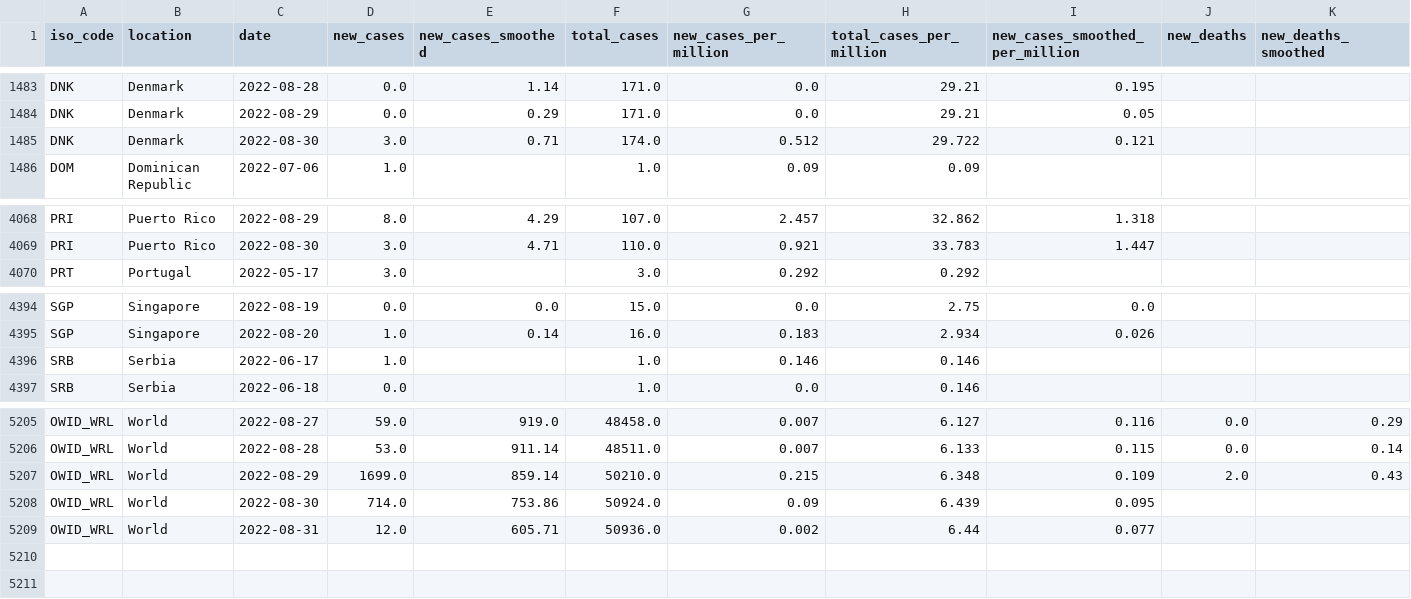
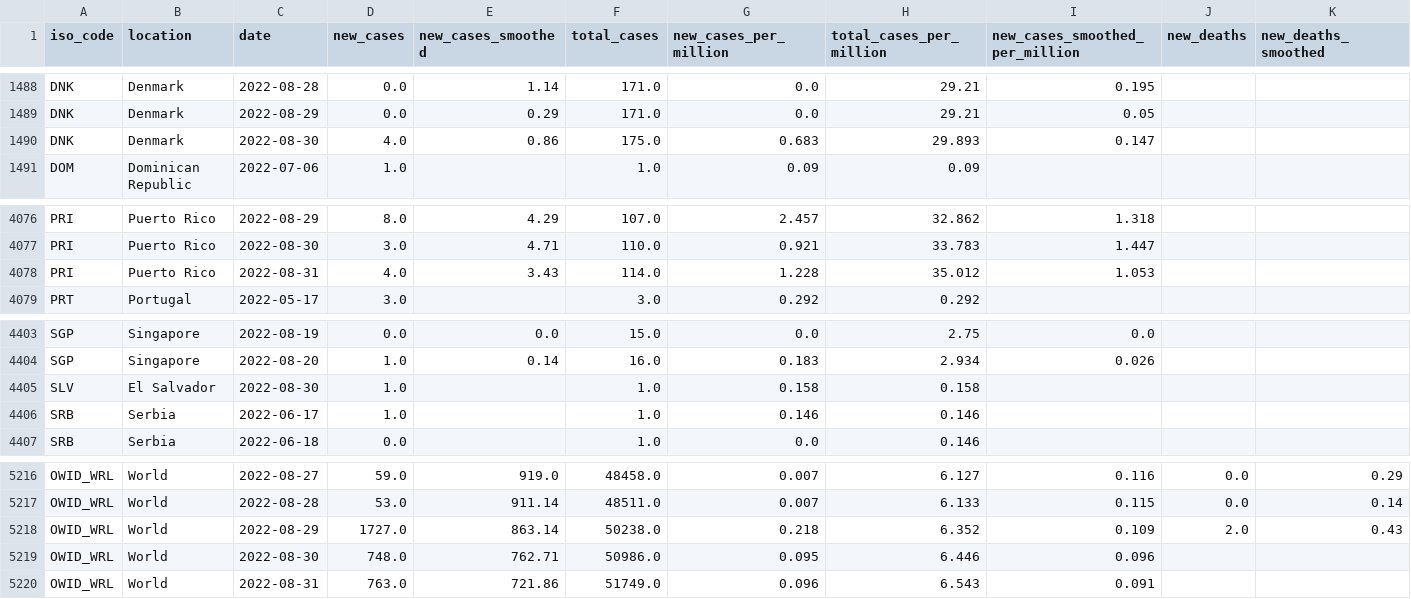
Before and after one commit to owid/monkeypox, a CSV file: owid-monkeypox-data.csv, drawn as a sheet; only a part is shown, gaps mark what is left out; addresses are those after the commit; rows hold the shown columns only; the diff covers the shown part only; the diff names each change by its address in the sheet, - before the commit and + after, or states it on an @@ line.

```diff
--- a/owid-monkeypox-data.csv
+++ b/owid-monkeypox-data.csv
-D1490 (new_cases): 3.0
+D1490 (new_cases): 4.0
-E1490 (new_cases_smoothed): 0.71
+E1490 (new_cases_smoothed): 0.86
-F1490 (total_cases): 174.0
+F1490 (total_cases): 175.0
-G1490 (new_cases_per_million): 0.512
+G1490 (new_cases_per_million): 0.683
-H1490 (total_cases_per_million): 29.722
+H1490 (total_cases_per_million): 29.893
-I1490 (new_cases_smoothed_per_million): 0.121
+I1490 (new_cases_smoothed_per_million): 0.147
+row 4078: PRI | Puerto Rico | 2022-08-31 | 4.0 | 3.43 | 114.0 | 1.228 | 35.012 | 1.053
+row 4405: SLV | El Salvador | 2022-08-30 | 1.0 |  | 1.0 | 0.158 | 0.158
-D5218 (new_cases): 1699.0
+D5218 (new_cases): 1727.0
-E5218 (new_cases_smoothed): 859.14
+E5218 (new_cases_smoothed): 863.14
-F5218 (total_cases): 50210.0
+F5218 (total_cases): 50238.0
-G5218 (new_cases_per_million): 0.215
+G5218 (new_cases_per_million): 0.218
-H5218 (total_cases_per_million): 6.348
+H5218 (total_cases_per_million): 6.352
-D5219 (new_cases): 714.0
+D5219 (new_cases): 748.0
-E5219 (new_cases_smoothed): 753.86
+E5219 (new_cases_smoothed): 762.71
-F5219 (total_cases): 50924.0
+F5219 (total_cases): 50986.0
-G5219 (new_cases_per_million): 0.09
+G5219 (new_cases_per_million): 0.095
-H5219 (total_cases_per_million): 6.439
+H5219 (total_cases_per_million): 6.446
-I5219 (new_cases_smoothed_per_million): 0.095
+I5219 (new_cases_smoothed_per_million): 0.096
-D5220 (new_cases): 12.0
+D5220 (new_cases): 763.0
-E5220 (new_cases_smoothed): 605.71
+E5220 (new_cases_smoothed): 721.86
-F5220 (total_cases): 50936.0
+F5220 (total_cases): 51749.0
-G5220 (new_cases_per_million): 0.002
+G5220 (new_cases_per_million): 0.096
-H5220 (total_cases_per_million): 6.44
+H5220 (total_cases_per_million): 6.543
-I5220 (new_cases_smoothed_per_million): 0.077
+I5220 (new_cases_smoothed_per_million): 0.091
```
Also changed, not shown: 9 added rows and 12 edited cells elsewhere in this file.
